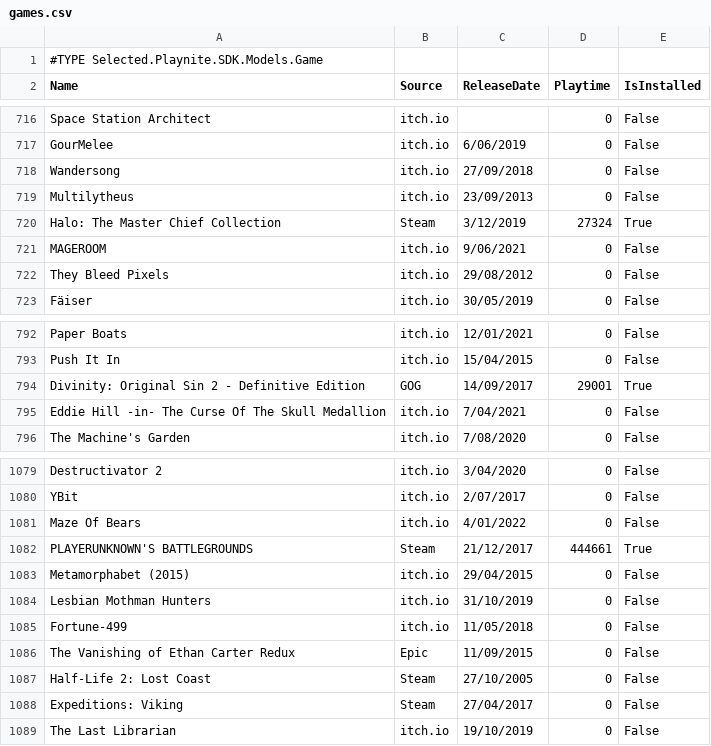
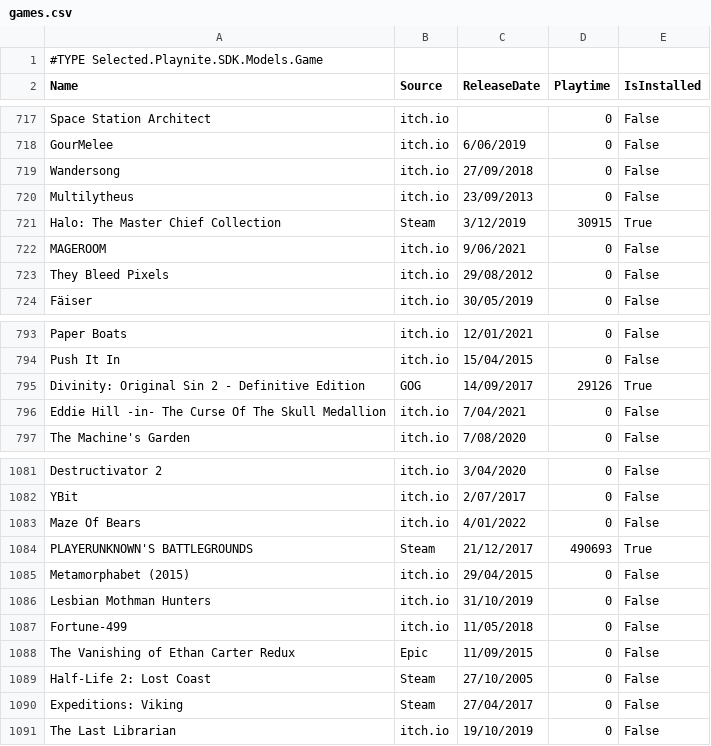
Before and after one commit to tducasse/game-collection, a CSV file: games.csv, drawn as a sheet; only a part is shown, gaps mark what is left out; the diff covers the shown part only.

```diff
--- a/games.csv
+++ b/games.csv
@@ -719,3 +720,3 @@
 "Multilytheus","itch.io","23/09/2013","0","False"
-"Halo: The Master Chief Collection","Steam","3/12/2019","27324","True"
+"Halo: The Master Chief Collection","Steam","3/12/2019","30915","True"
 "MAGEROOM","itch.io","9/06/2021","0","False"
@@ -793,3 +794,3 @@
 "Push It In","itch.io","15/04/2015","0","False"
-"Divinity: Original Sin 2 - Definitive Edition","GOG","14/09/2017","29001","True"
+"Divinity: Original Sin 2 - Definitive Edition","GOG","14/09/2017","29126","True"
 "Eddie Hill -in- The Curse Of The Skull Medallion","itch.io","7/04/2021","0","False"
@@ -1081,3 +1083,3 @@
 "Maze Of Bears","itch.io","4/01/2022","0","False"
-"PLAYERUNKNOWN'S BATTLEGROUNDS","Steam","21/12/2017","444661","True"
+"PLAYERUNKNOWN'S BATTLEGROUNDS","Steam","21/12/2017","490693","True"
 "Metamorphabet (2015)","itch.io","29/04/2015","0","False"
```
Also changed, not shown: 3 added rows and 3 edited cells elsewhere in this file.
